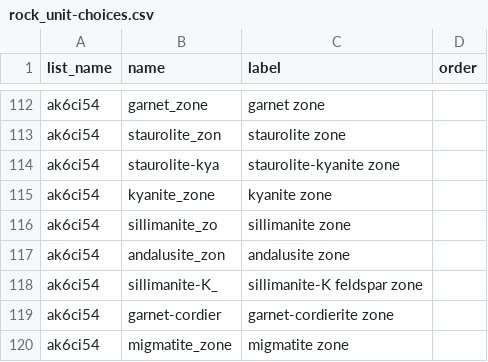
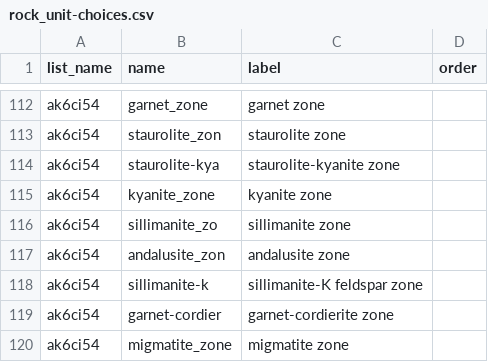
Before and after one commit to StraboSpot/strabo-mobile, a CSV file: www/app/data-models/rock_unit-choices.csv, drawn as a sheet; only a part is shown, gaps mark what is left out.

Commit message:
fix old geologic unit data to work for updated Rock Unit Description form

```diff
--- a/www/app/data-models/rock_unit-choices.csv
+++ b/www/app/data-models/rock_unit-choices.csv
@@ -117,3 +117,3 @@ ak6ci54,sillimanite_zo,sillimanite zone,
 ak6ci54,andalusite_zon,andalusite zone,
-ak6ci54,sillimanite-K_,sillimanite-K feldspar zone,
+ak6ci54,sillimanite-k,sillimanite-K feldspar zone,
 ak6ci54,garnet-cordier,garnet-cordierite zone,
```
Also changed, not shown: 1 other file.
